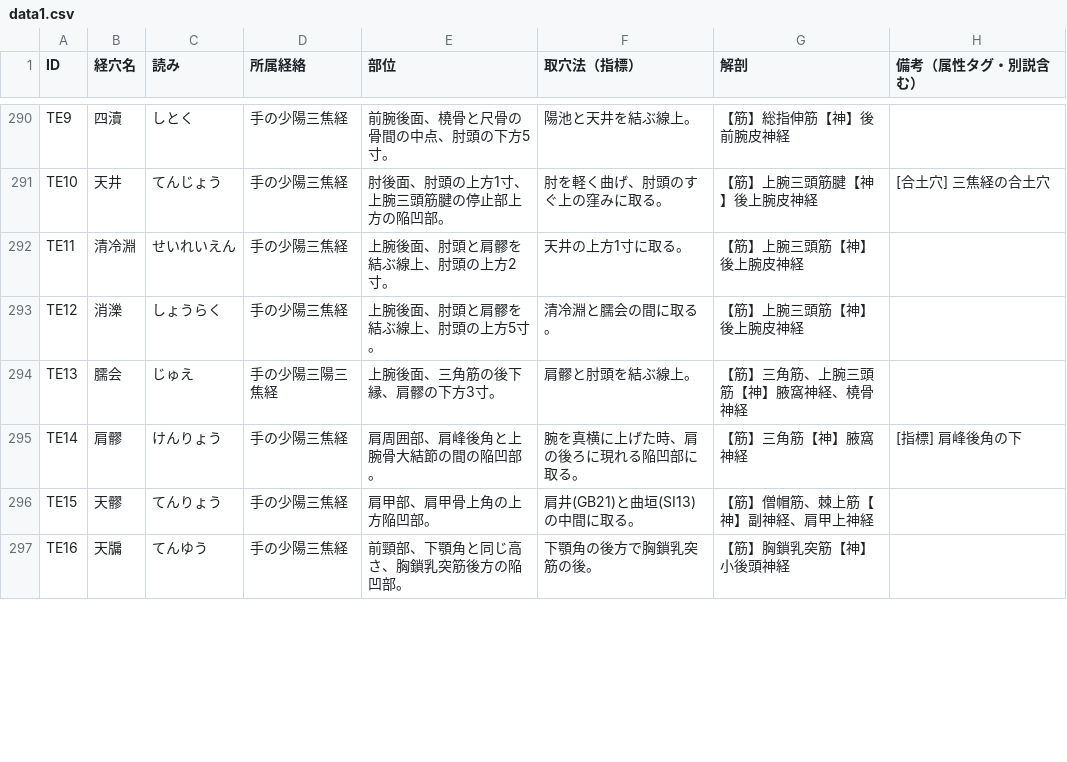
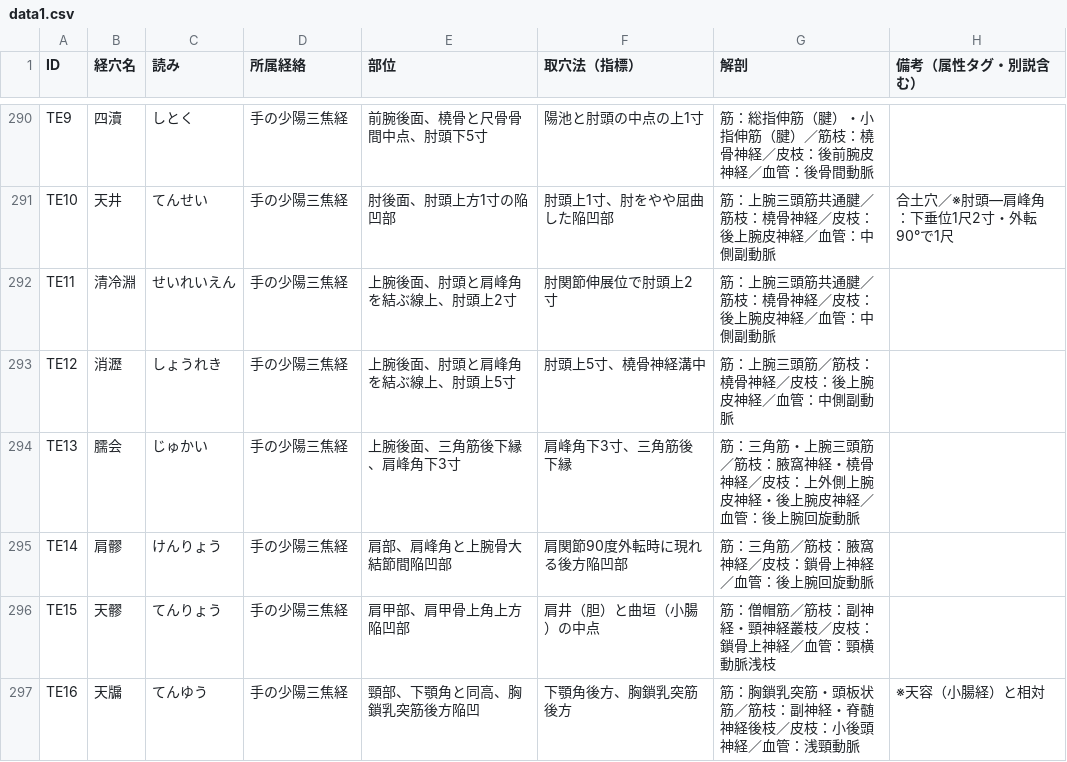
Before and after one commit to kaoman0079-ops/keiraku-master, a CSV file: data1.csv, drawn as a sheet; only a part is shown, gaps mark what is left out; the diff covers the shown part only; the diff names each change by its address in the sheet, - before the commit and + after, or states it on an @@ line.

```diff
--- a/data1.csv
+++ b/data1.csv
-E290 (部位): 前腕後面、橈骨と尺骨の骨間の中点、肘頭の下方5寸。
+E290 (部位): 前腕後面、橈骨と尺骨骨間中点、肘頭下5寸
-F290 (取穴法（指標）): 陽池と天井を結ぶ線上。
+F290 (取穴法（指標）): 陽池と肘頭の中点の上1寸
-G290 (解剖): 【筋】総指伸筋【神】後前腕皮神経
+G290 (解剖): 筋：総指伸筋（腱）・小指伸筋（腱）／筋枝：橈骨神経／皮枝：後前腕皮神経／血管：後骨間動脈
-C291 (読み): てんじょう
+C291 (読み): てんせい
-E291 (部位): 肘後面、肘頭の上方1寸、上腕三頭筋腱の停止部上方の陥凹部。
+E291 (部位): 肘後面、肘頭上方1寸の陥凹部
-F291 (取穴法（指標）): 肘を軽く曲げ、肘頭のすぐ上の窪みに取る。
+F291 (取穴法（指標）): 肘頭上1寸、肘をやや屈曲した陥凹部
-G291 (解剖): 【筋】上腕三頭筋腱【神】後上腕皮神経
+G291 (解剖): 筋：上腕三頭筋共通腱／筋枝：橈骨神経／皮枝：後上腕皮神経／血管：中側副動脈
-H291 (備考（属性タグ・別説含む）): [合土穴] 三焦経の合土穴
+H291 (備考（属性タグ・別説含む）): 合土穴／※肘頭―肩峰角：下垂位1尺2寸・外転90°で1尺
-E292 (部位): 上腕後面、肘頭と肩髎を結ぶ線上、肘頭の上方2寸。
+E292 (部位): 上腕後面、肘頭と肩峰角を結ぶ線上、肘頭上2寸
-F292 (取穴法（指標）): 天井の上方1寸に取る。
+F292 (取穴法（指標）): 肘関節伸展位で肘頭上2寸
-G292 (解剖): 【筋】上腕三頭筋【神】後上腕皮神経
+G292 (解剖): 筋：上腕三頭筋共通腱／筋枝：橈骨神経／皮枝：後上腕皮神経／血管：中側副動脈
-B293 (経穴名): 消濼
+B293 (経穴名): 消瀝
-C293 (読み): しょうらく
+C293 (読み): しょうれき
-E293 (部位): 上腕後面、肘頭と肩髎を結ぶ線上、肘頭の上方5寸。
+E293 (部位): 上腕後面、肘頭と肩峰角を結ぶ線上、肘頭上5寸
-F293 (取穴法（指標）): 清冷淵と臑会の間に取る。
+F293 (取穴法（指標）): 肘頭上5寸、橈骨神経溝中
-G293 (解剖): 【筋】上腕三頭筋【神】後上腕皮神経
+G293 (解剖): 筋：上腕三頭筋／筋枝：橈骨神経／皮枝：後上腕皮神経／血管：中側副動脈
-C294 (読み): じゅえ
+C294 (読み): じゅかい
-D294 (所属経絡): 手の少陽三陽三焦経
+D294 (所属経絡): 手の少陽三焦経
-E294 (部位): 上腕後面、三角筋の後下縁、肩髎の下方3寸。
+E294 (部位): 上腕後面、三角筋後下縁、肩峰角下3寸
-F294 (取穴法（指標）): 肩髎と肘頭を結ぶ線上。
+F294 (取穴法（指標）): 肩峰角下3寸、三角筋後下縁
-G294 (解剖): 【筋】三角筋、上腕三頭筋【神】腋窩神経、橈骨神経
+G294 (解剖): 筋：三角筋・上腕三頭筋／筋枝：腋窩神経・橈骨神経／皮枝：上外側上腕皮神経・後上腕皮神経／血管：後上腕回旋動脈
-E295 (部位): 肩周囲部、肩峰後角と上腕骨大結節の間の陥凹部。
+E295 (部位): 肩部、肩峰角と上腕骨大結節間陥凹部
-F295 (取穴法（指標）): 腕を真横に上げた時、肩の後ろに現れる陥凹部に取る。
+F295 (取穴法（指標）): 肩関節90度外転時に現れる後方陥凹部
-G295 (解剖): 【筋】三角筋【神】腋窩神経
+G295 (解剖): 筋：三角筋／筋枝：腋窩神経／皮枝：鎖骨上神経／血管：後上腕回旋動脈
-H295 (備考（属性タグ・別説含む）): [指標] 肩峰後角の下
+H295 (備考（属性タグ・別説含む）): (empty)
-E296 (部位): 肩甲部、肩甲骨上角の上方陥凹部。
+E296 (部位): 肩甲部、肩甲骨上角上方陥凹部
-F296 (取穴法（指標）): 肩井(GB21)と曲垣(SI13)の中間に取る。
+F296 (取穴法（指標）): 肩井（胆）と曲垣（小腸）の中点
-G296 (解剖): 【筋】僧帽筋、棘上筋【神】副神経、肩甲上神経
+G296 (解剖): 筋：僧帽筋／筋枝：副神経・頸神経叢枝／皮枝：鎖骨上神経／血管：頸横動脈浅枝
-E297 (部位): 前頸部、下顎角と同じ高さ、胸鎖乳突筋後方の陥凹部。
+E297 (部位): 頸部、下顎角と同高、胸鎖乳突筋後方陥凹
-F297 (取穴法（指標）): 下顎角の後方で胸鎖乳突筋の後。
+F297 (取穴法（指標）): 下顎角後方、胸鎖乳突筋後方
-G297 (解剖): 【筋】胸鎖乳突筋【神】小後頭神経
+G297 (解剖): 筋：胸鎖乳突筋・頭板状筋／筋枝：副神経・脊髄神経後枝／皮枝：小後頭神経／血管：浅頸動脈
-H297 (備考（属性タグ・別説含む）): (empty)
+H297 (備考（属性タグ・別説含む）): ※天容（小腸経）と相対
```
Also changed, not shown: 57 edited cells elsewhere in this file.
